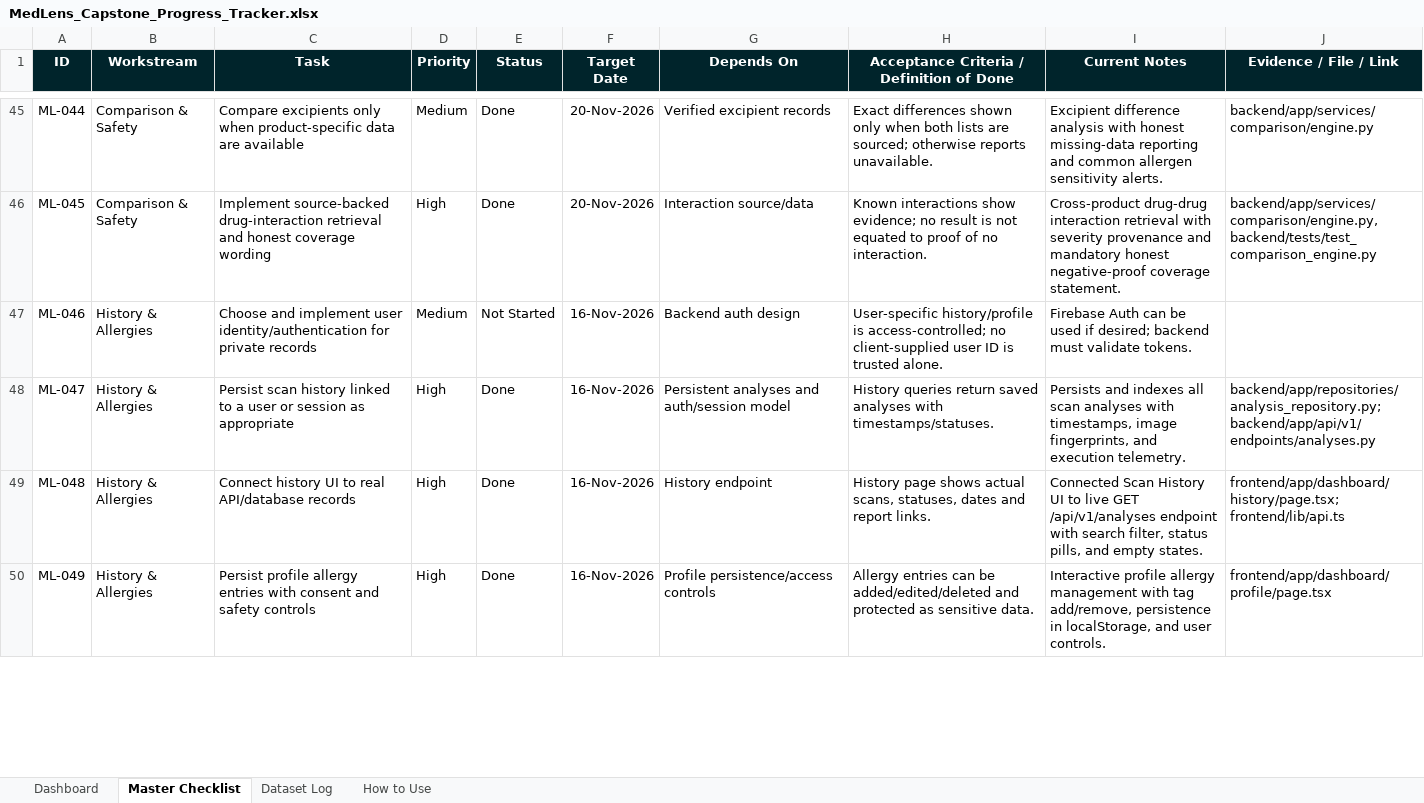
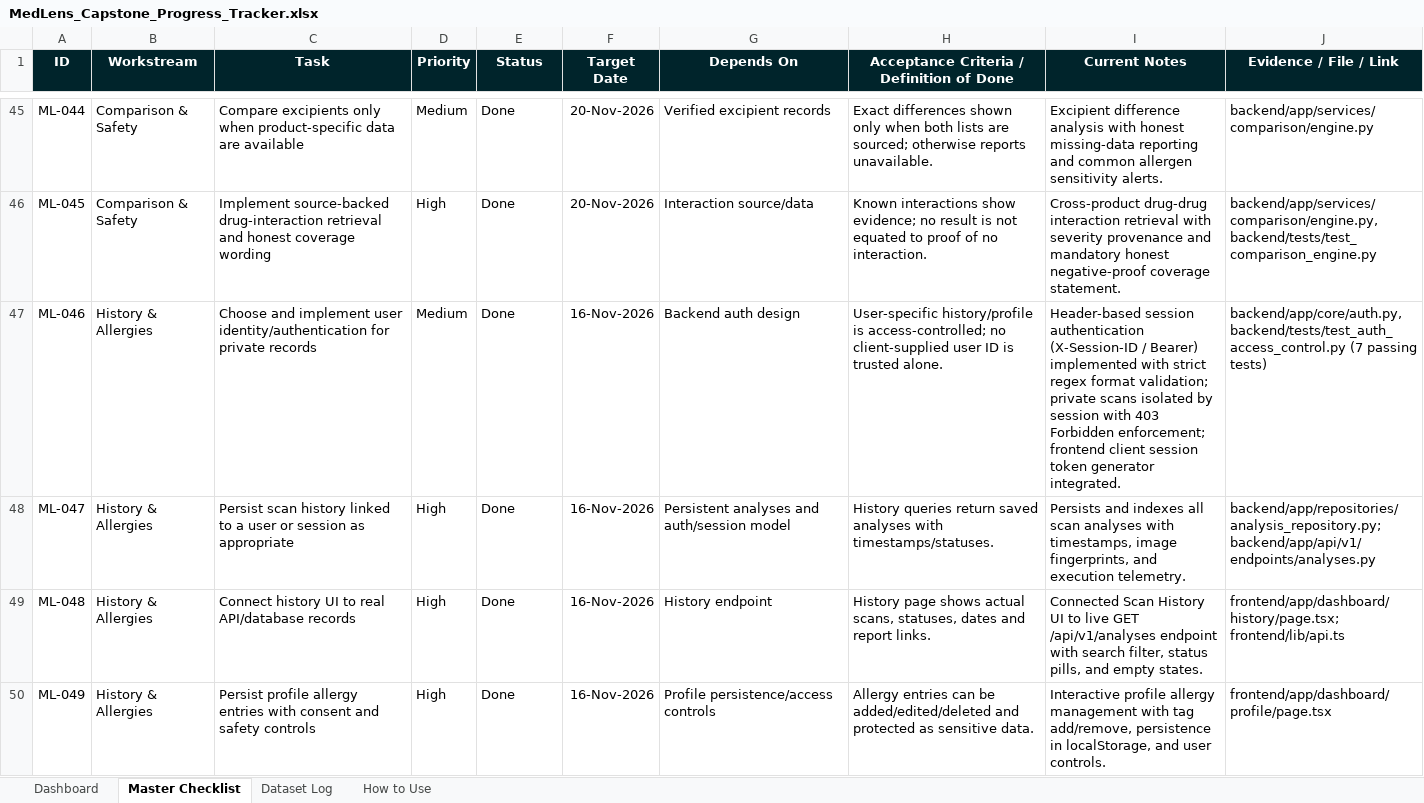
Before and after one commit to UdeepChowdary/MedLens, an Excel workbook: docs/MedLens_Capstone_Progress_Tracker.xlsx, sheet Master Checklist, drawn as a sheet; only a part is shown, gaps mark what is left out; values as stored, in another font and other column widths than the file's, no borders; conditional formats and table styles not drawn; the diff covers the shown part only; the diff names each change by its address in the sheet, - before the commit and + after, or states it on an @@ line.

Commit message:
feat(auth-e2e): implement session-based access control and end-to-end user journey test suite (ML-046, ML-059)

```diff
--- a/docs/MedLens_Capstone_Progress_Tracker.xlsx (sheet Master Checklist)
+++ b/docs/MedLens_Capstone_Progress_Tracker.xlsx (sheet Master Checklist)
-E47 (Status): Not Started
+E47 (Status): Done
-I47 (Current Notes): Firebase Auth can be used if desired; backend must validate tokens.
+I47 (Current Notes): Header-based session authentication (X-Session-ID / Bearer) implemented with strict regex format validation; private scans isolated by session with 403 Forbidden enforcement; frontend client session token generator integrated.
-J47 (Evidence / File / Link): (empty)
+J47 (Evidence / File / Link): backend/app/core/auth.py, backend/tests/test_auth_access_control.py (7 passing tests)
```
Also changed, not shown: 3 edited cells elsewhere in this sheet, 9 other files.
